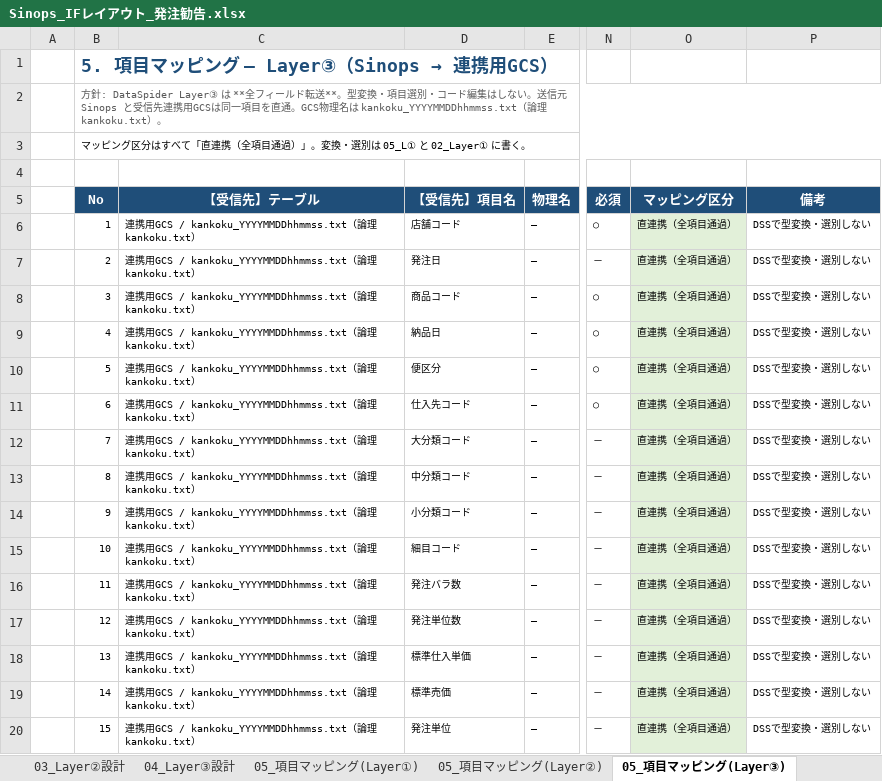
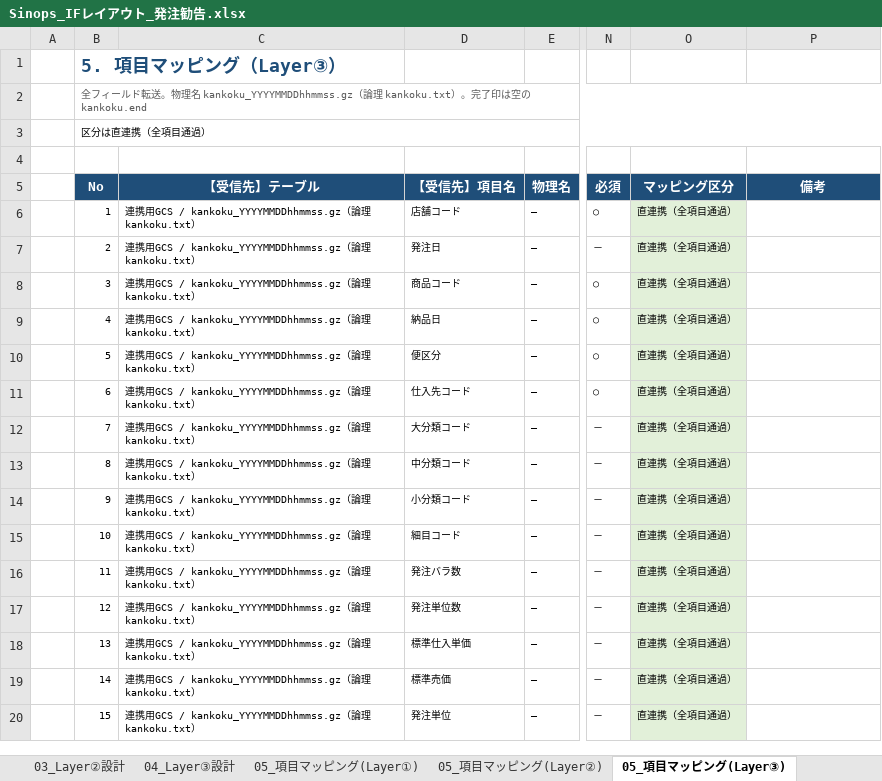
Before and after one commit to ZangPengshi-TREC/Zang_TreC, an Excel workbook: PMI/Sinops/phase2-detail-design/DD/Sinops_IFレイアウト_発注勧告.xlsx, sheet 05_項目マッピング(Layer③), drawn as a sheet; only a part is shown, gaps mark what is left out; values as stored, in another font and other column widths than the file's, no borders; the diff names each change by its address in the sheet, - before the commit and + after, or states it on an @@ line.

Commit message:
docs(sinops): 入荷実績の詳細設計書を追加し、発注勧告2本を最新内容に合わせる
西友連携GCSはgzと機能名.end、表紙のレビュー／承認とフォルダ依頼先を設計書へ反映する。

```diff
--- a/PMI/Sinops/phase2-detail-design/DD/Sinops_IFレイアウト_発注勧告.xlsx (sheet 05_項目マッピング(Layer③))
+++ b/PMI/Sinops/phase2-detail-design/DD/Sinops_IFレイアウト_発注勧告.xlsx (sheet 05_項目マッピング(Layer③))
@@ B1: 5. 項目マッピング — Layer③（Sinops → 連携用GCS） → 5. 項目マッピング（Layer③） @@
-B2: 方針: DataSpider Layer③ は **全フィールド転送**。型変換・項目選別・コード編集はしない。送信元 Sinops と受信先連携用GCSは同一項目を直通。GCS物理名は kankoku_YYYYMMDDhhmmss.txt（論理 kankoku.txt）。
+B2: 全フィールド転送。物理名 kankoku_YYYYMMDDhhmmss.gz（論理 kankoku.txt）。完了印は空の kankoku.end
-B3: マッピング区分はすべて「直連携（全項目通過）」。変換・選別は 05_L① と 02_Layer① に書く。
+B3: 区分は直連携（全項目通過）
-C6:C20: …GCS / kankoku_YYYYMMDDhhmmss.txt（論…
+C6:C20: …GCS / kankoku_YYYYMMDDhhmmss.gz（論…
-P6:P20: DSSで型変換・選別しない
+P6:P20: (empty)
```
Also changed, not shown: sheet 00_表紙・改訂履歴, sheet 09_確認事項・前提, sheet Data Flow, sheet 04_Layer③設計, sheet 02_Layer①設計, sheet 05_項目マッピング(Layer①), 5 more sheets, charts or pictures, PMI/Sinops/phase2-detail-design/DD/Sinops_IFレイアウト_発注勧告翌日以降.xlsx, 1 other file.
